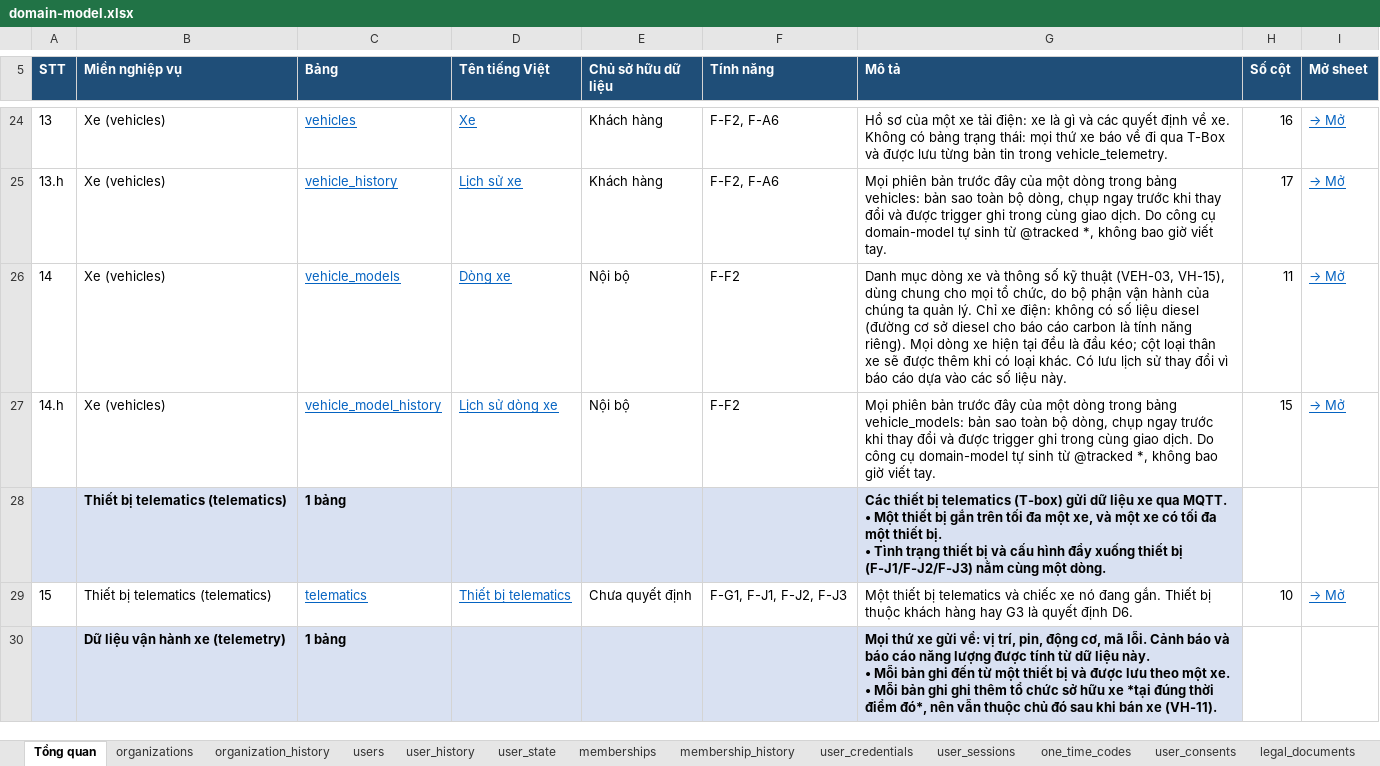
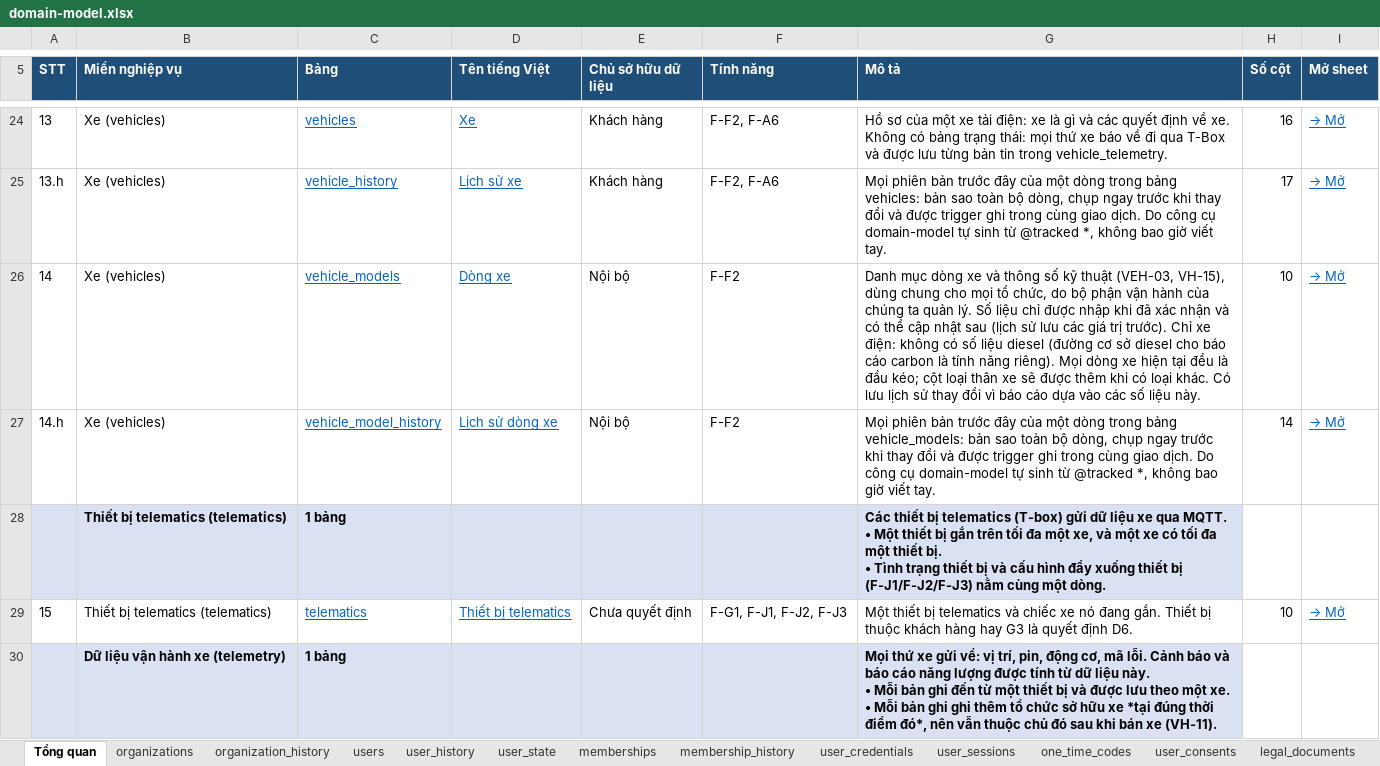
Before and after one commit to yolo-coccoc/G3Network-app, an Excel workbook: docs/design/domain-model/domain-model.xlsx, sheet Tổng quan, drawn as a sheet; only a part is shown, gaps mark what is left out; values as stored, in another font and other column widths than the file's, no borders; the diff names each change by its address in the sheet, - before the commit and + after, or states it on an @@ line.

```diff
--- a/docs/design/domain-model/domain-model.xlsx (sheet Tổng quan)
+++ b/docs/design/domain-model/domain-model.xlsx (sheet Tổng quan)
-G26 (Mô tả): …quản lý. Chỉ xe…
+G26 (Mô tả): …quản lý. Số liệu chỉ được nhập khi đã xác nhận và có thể cập nhật sau (lịch sử lưu các giá trị trước). Chỉ xe…
-H26 (Số cột): 11
+H26 (Số cột): 10
-H27 (Số cột): 15
+H27 (Số cột): 14
```
Also changed, not shown: sheet vehicle_models, sheet vehicle_model_history, 3 other files.
